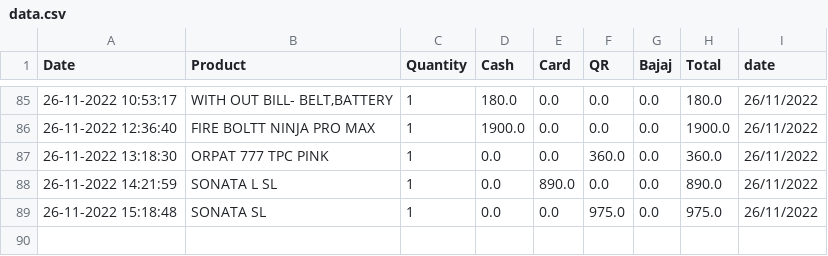
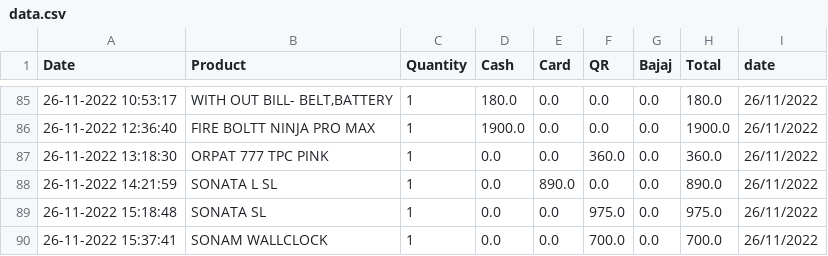
Before and after one commit to shilpa2806/Shop_Nandyal, a CSV file: data.csv, drawn as a sheet; only a part is shown, gaps mark what is left out; the diff names each change by its address in the sheet, - before the commit and + after, or states it on an @@ line.

Commit message:
committing files

```diff
--- a/data.csv
+++ b/data.csv
+row 90: 26-11-2022 15:37:41 | SONAM WALLCLOCK | 1 | 0.0 | 0.0 | 700.0 | 0.0 | 700.0 | 26/11/2022
```
